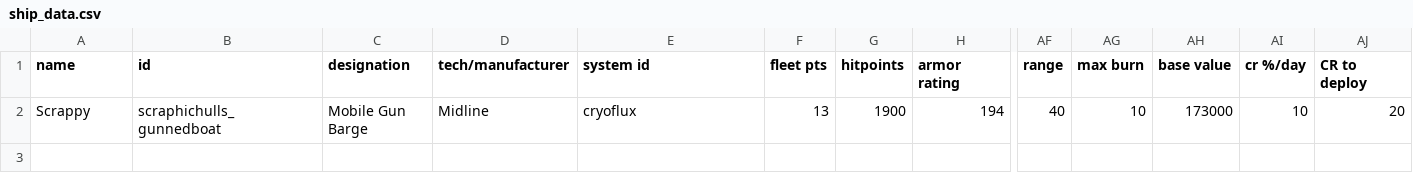
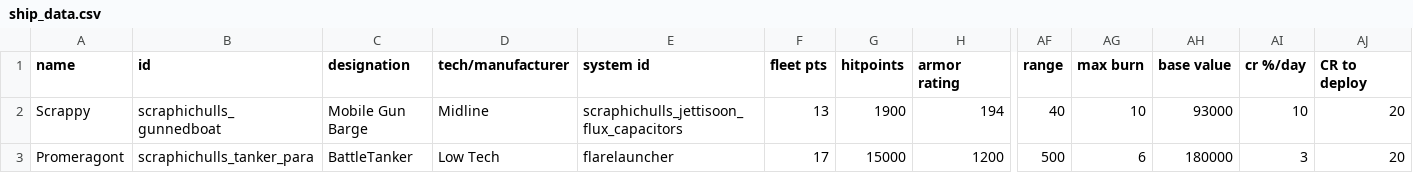
Before and after one commit to AurySystem/scraphic-hulls-bad-ideas, a CSV file: data/hulls/ship_data.csv, drawn as a sheet; only a part is shown, gaps mark what is left out; rows hold the shown columns only; the diff names each change by its address in the sheet, - before the commit and + after, or states it on an @@ line.

```diff
--- a/data/hulls/ship_data.csv
+++ b/data/hulls/ship_data.csv
-E2 (system id): cryoflux
+E2 (system id): scraphichulls_jettisoon_flux_capacitors
-AH2 (base value): 173000
+AH2 (base value): 93000
+row 3: Promeragont | scraphichulls_tanker_para | BattleTanker | Low Tech | flarelauncher | 17 | 15000 | 1200 | 500 | 6 | 180000 | 3 | 20
```
Also changed, not shown: data/weapons/weapon_data.csv, 17 other files.
